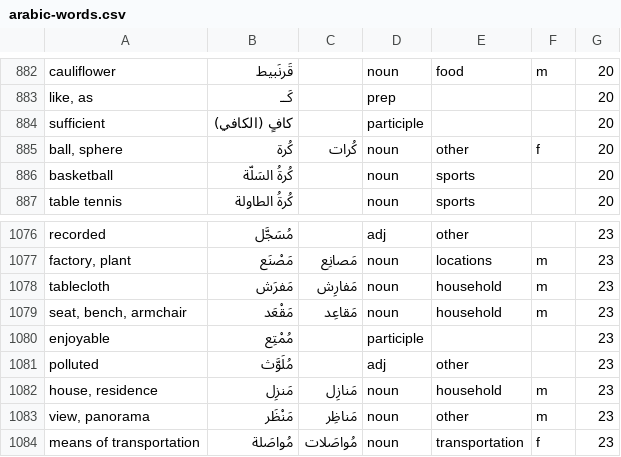
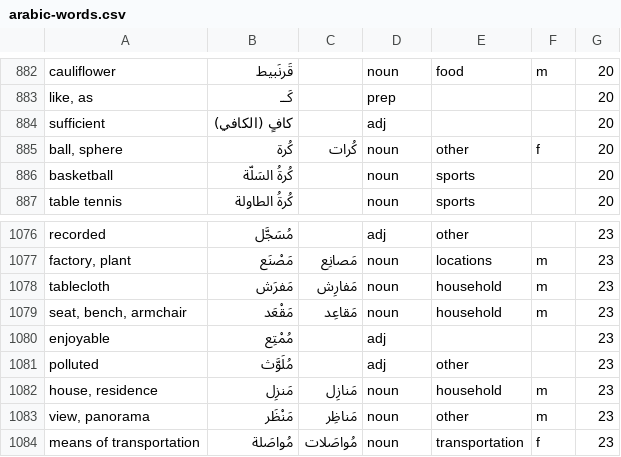
Before and after one commit to bmaupin/junkpile, a CSV file: support/words/arabic-words.csv, drawn as a sheet; only a part is shown, gaps mark what is left out; the diff covers the shown part only.

Commit message:
maybe I'll regret this later, but use English parts of speech for most words aws labels as participles
git-svn-id: file:///home/bmaupin/tmp/oldaaf/android_arabic_flashcards/trunk@72 d45c4bbb-d1aa-4eb0-a131-1cfa29d7c7c7

```diff
--- a/support/words/arabic-words.csv
+++ b/support/words/arabic-words.csv
@@ -883,3 +883,3 @@ cauliflower|قَرنَبيط||noun|food|m|20
 like, as|كَــ||prep|||20
-sufficient|كافٍ (الكافي)||participle|||20
+sufficient|كافٍ (الكافي)||adj|||20
 ball, sphere|كُرة|كُرات|noun|other|f|20
@@ -1079,3 +1079,3 @@ tablecloth|مَفرَش|مَفارِش|noun|household|m|23
 seat, bench, armchair|مَقْعَد|مَقاعِد|noun|household|m|23
-enjoyable|مُمْتِع||participle|||23
+enjoyable|مُمْتِع||adj|||23
 polluted|مُلَوَّث||adj|other||23
```
Also changed, not shown: 7 edited cells elsewhere in this file.
